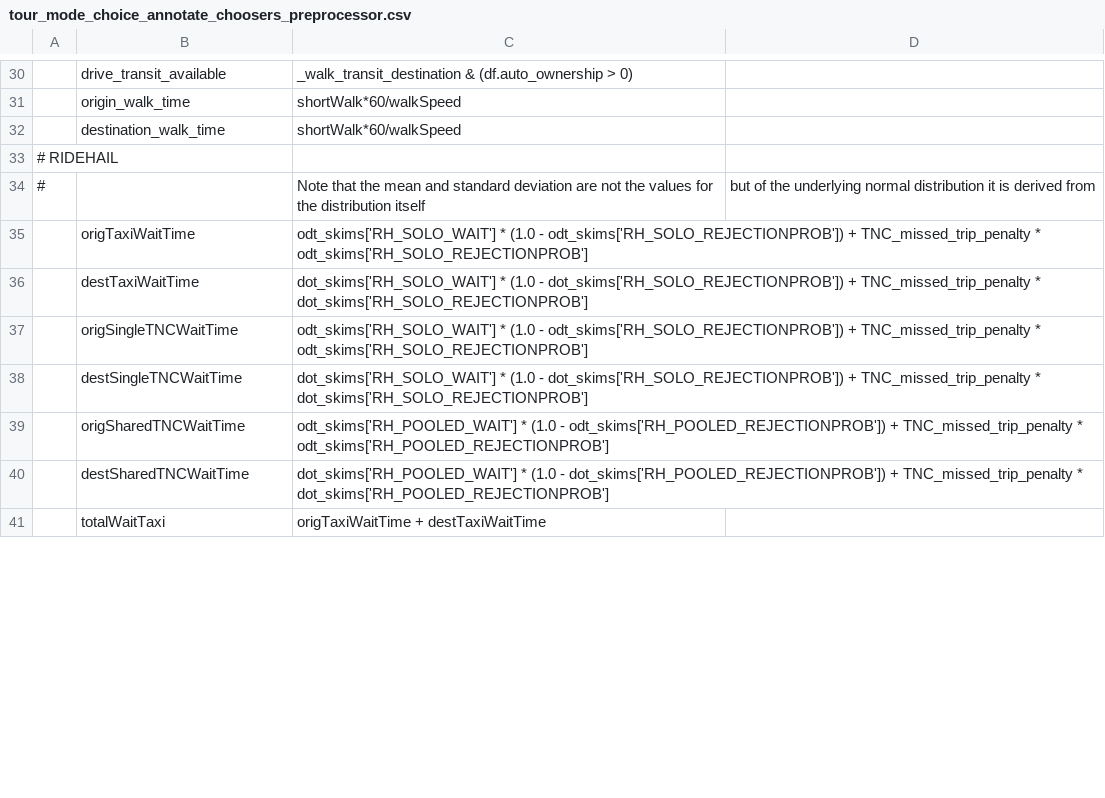
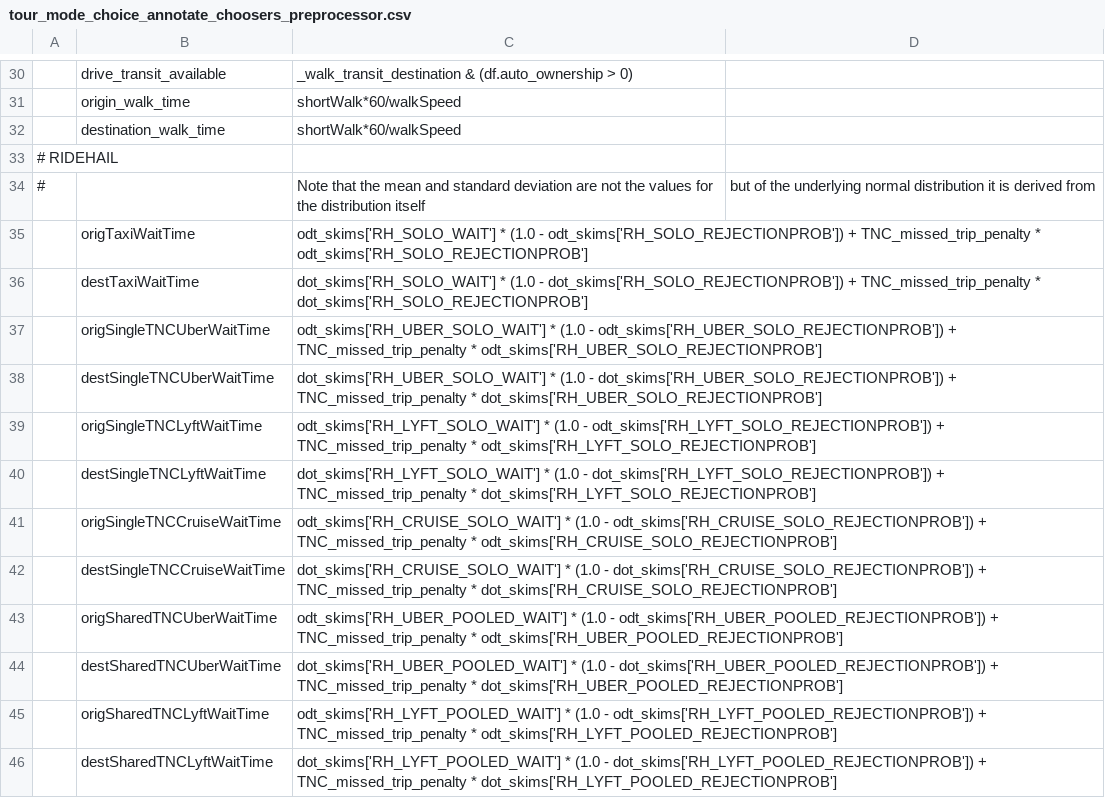
Before and after one commit to LBNL-UCB-STI/activitysim-configs-sfbay, a CSV file: configs/tour_mode_choice_annotate_choosers_preprocessor.csv, drawn as a sheet; only a part is shown, gaps mark what is left out; the shorter side is filled out with more unchanged rows; addresses are those after the commit; the diff covers the shown part only; the diff names each change by its address in the sheet, - before the commit and + after, or states it on an @@ line.

```diff
--- a/configs/tour_mode_choice_annotate_choosers_preprocessor.csv
+++ b/configs/tour_mode_choice_annotate_choosers_preprocessor.csv
+row 37:  | origSingleTNCUberWaitTime | odt_skims['RH_UBER_SOLO_WAIT'] * (1.0 - odt_skims['RH_UBER_SOLO_REJECTIONPROB']) + TNC_missed_trip_penalty * odt_skims['RH_UBER_SOLO_REJECTIONPROB']
+row 38:  | destSingleTNCUberWaitTime | dot_skims['RH_UBER_SOLO_WAIT'] * (1.0 - dot_skims['RH_UBER_SOLO_REJECTIONPROB']) + TNC_missed_trip_penalty * dot_skims['RH_UBER_SOLO_REJECTIONPROB']
-B39: origSingleTNCWaitTime
+B39: origSingleTNCLyftWaitTime
-C39: odt_skims['RH_SOLO_WAIT'] * (1.0 - odt_skims['RH_SOLO_REJECTIONPROB']) + TNC_missed_trip_penalty * odt_skims['RH_SOLO_REJECTIONPROB']
+C39: odt_skims['RH_LYFT_SOLO_WAIT'] * (1.0 - odt_skims['RH_LYFT_SOLO_REJECTIONPROB']) + TNC_missed_trip_penalty * odt_skims['RH_LYFT_SOLO_REJECTIONPROB']
-B40: destSingleTNCWaitTime
+B40: destSingleTNCLyftWaitTime
-C40: dot_skims['RH_SOLO_WAIT'] * (1.0 - dot_skims['RH_SOLO_REJECTIONPROB']) + TNC_missed_trip_penalty * dot_skims['RH_SOLO_REJECTIONPROB']
+C40: dot_skims['RH_LYFT_SOLO_WAIT'] * (1.0 - dot_skims['RH_LYFT_SOLO_REJECTIONPROB']) + TNC_missed_trip_penalty * dot_skims['RH_LYFT_SOLO_REJECTIONPROB']
+row 41:  | origSingleTNCCruiseWaitTime | odt_skims['RH_CRUISE_SOLO_WAIT'] * (1.0 - odt_skims['RH_CRUISE_SOLO_REJECTIONPROB']) + TNC_missed_trip_penalty * odt_skims['RH_CRUISE_SOLO_REJECTIONPROB']
+row 42:  | destSingleTNCCruiseWaitTime | dot_skims['RH_CRUISE_SOLO_WAIT'] * (1.0 - dot_skims['RH_CRUISE_SOLO_REJECTIONPROB']) + TNC_missed_trip_penalty * dot_skims['RH_CRUISE_SOLO_REJECTIONPROB']
-B43: origSharedTNCWaitTime
+B43: origSharedTNCUberWaitTime
-C43: odt_skims['RH_POOLED_WAIT'] * (1.0 - odt_skims['RH_POOLED_REJECTIONPROB']) + TNC_missed_trip_penalty * odt_skims['RH_POOLED_REJECTIONPROB']
+C43: odt_skims['RH_UBER_POOLED_WAIT'] * (1.0 - odt_skims['RH_UBER_POOLED_REJECTIONPROB']) + TNC_missed_trip_penalty * odt_skims['RH_UBER_POOLED_REJECTIONPROB']
-B44: destSharedTNCWaitTime
+B44: destSharedTNCUberWaitTime
-C44: dot_skims['RH_POOLED_WAIT'] * (1.0 - dot_skims['RH_POOLED_REJECTIONPROB']) + TNC_missed_trip_penalty * dot_skims['RH_POOLED_REJECTIONPROB']
+C44: dot_skims['RH_UBER_POOLED_WAIT'] * (1.0 - dot_skims['RH_UBER_POOLED_REJECTIONPROB']) + TNC_missed_trip_penalty * dot_skims['RH_UBER_POOLED_REJECTIONPROB']
+row 45:  | origSharedTNCLyftWaitTime | odt_skims['RH_LYFT_POOLED_WAIT'] * (1.0 - odt_skims['RH_LYFT_POOLED_REJECTIONPROB']) + TNC_missed_trip_penalty * odt_skims['RH_LYFT_POOLED_REJECTIONPROB']
+row 46:  | destSharedTNCLyftWaitTime | dot_skims['RH_LYFT_POOLED_WAIT'] * (1.0 - dot_skims['RH_LYFT_POOLED_REJECTIONPROB']) + TNC_missed_trip_penalty * dot_skims['RH_LYFT_POOLED_REJECTIONPROB']
```
Also changed, not shown: 6 added rows and 6 edited cells elsewhere in this file, configs/tour_mode_choice.csv, configs/tour_mode_choice_coeffs.csv, 3 other files.
